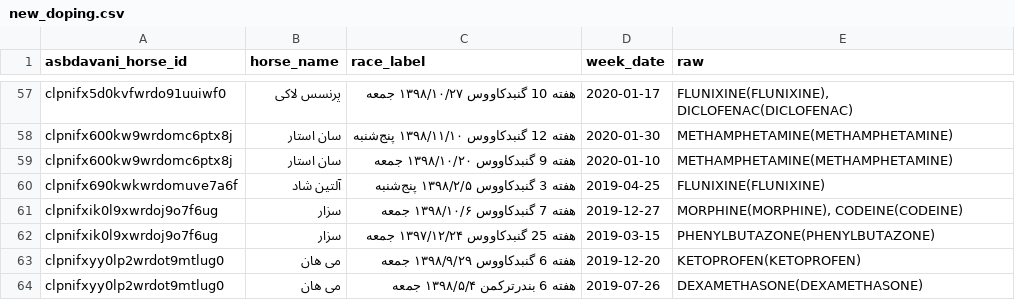
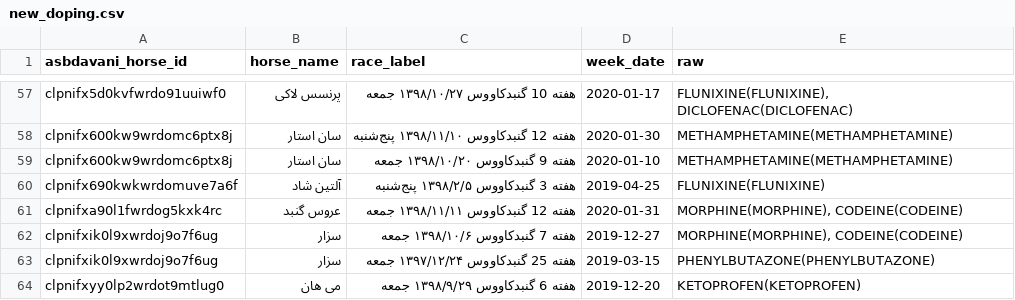
Before and after one commit to RogerAirs11/basalt-data-vault, a CSV file: scrape-2026-11-25/out/new_doping.csv, drawn as a sheet; only a part is shown, gaps mark what is left out; the shorter side is filled out with more unchanged rows; the diff names each change by its address in the sheet, - before the commit and + after, or states it on an @@ line.

Commit message:
parsed new_doping.csv (490 pages)

```diff
--- a/scrape-2026-11-25/out/new_doping.csv
+++ b/scrape-2026-11-25/out/new_doping.csv
+row 61: clpnifxa90l1fwrdog5kxk4rc | عروس گنبد | هفته 12 گنبدکاووس ۱۳۹۸/۱۱/۱۱ جمعه | 2020-01-31 | MORPHINE(MORPHINE), CODEINE(CODEINE)
```
